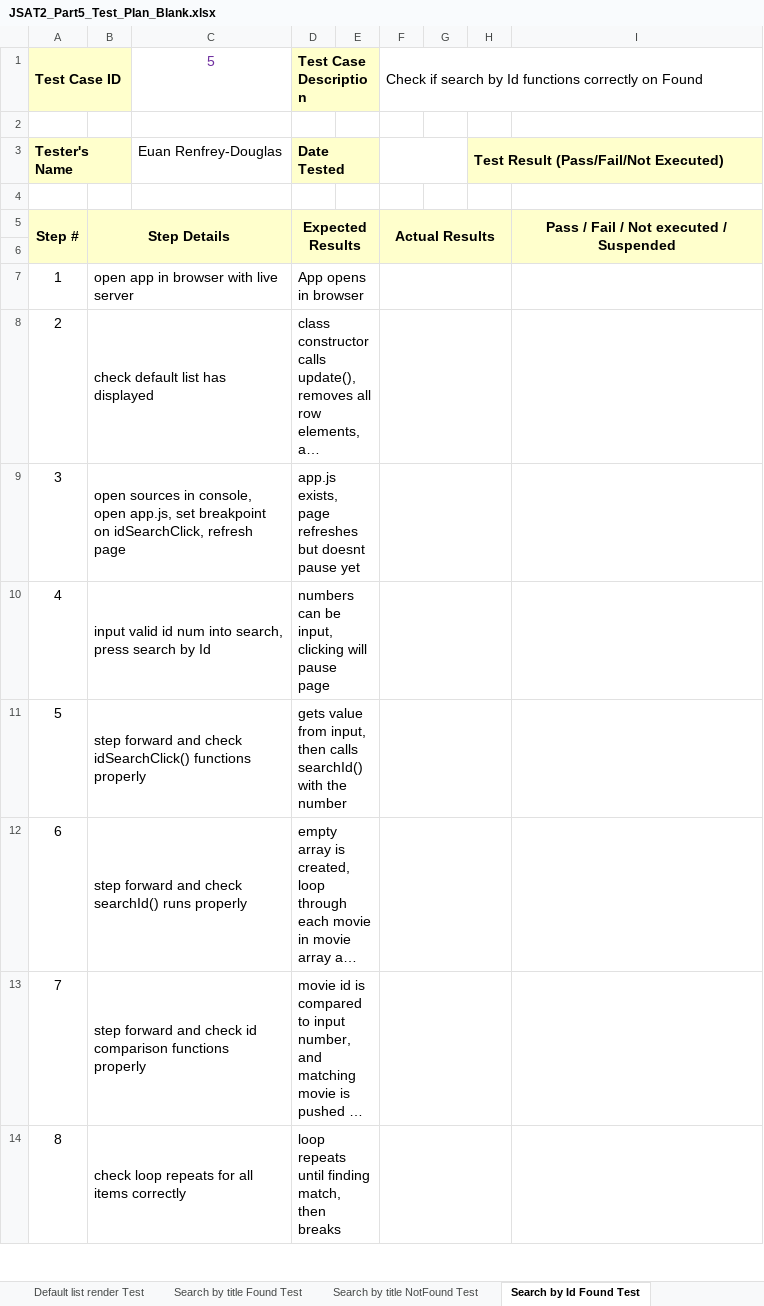
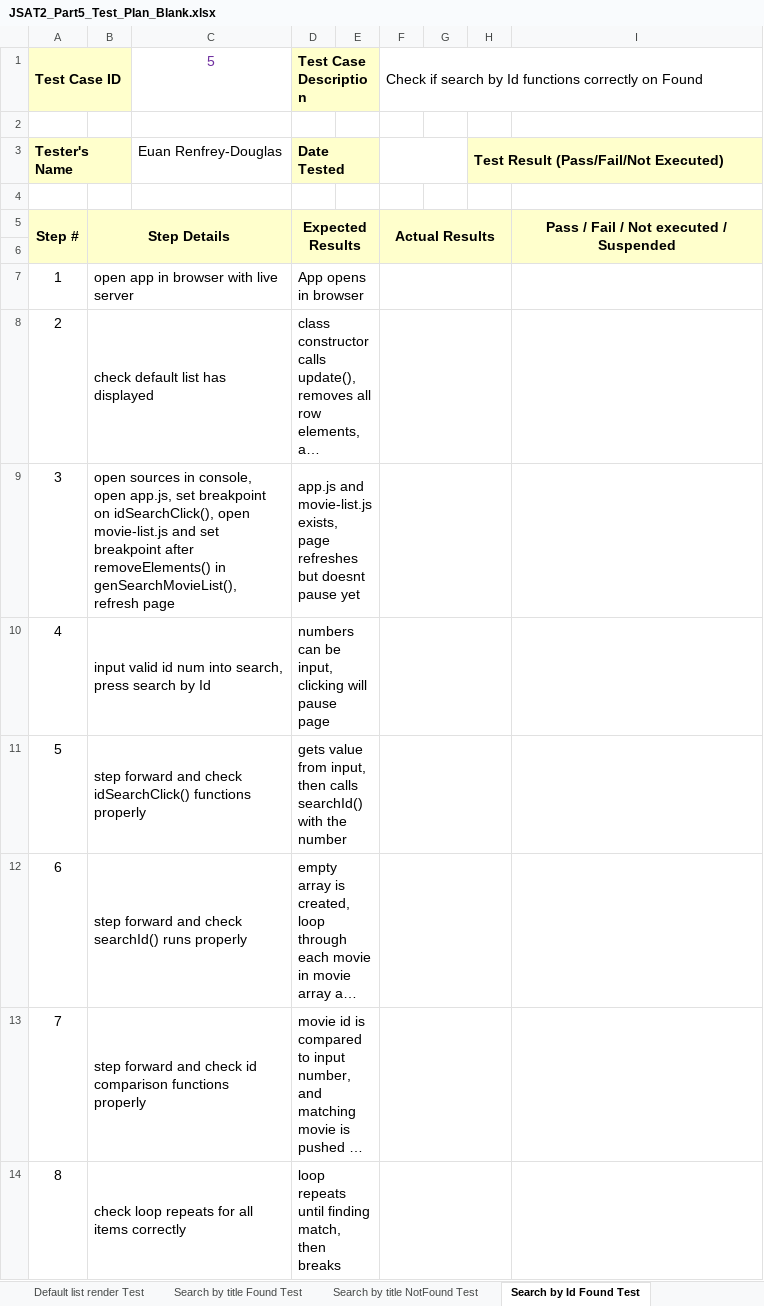
Before and after one commit to EuanR-D/JSAT2-Parts-4-5, an Excel workbook: Part 5/JSAT2_Part5_Test_Plan_Blank.xlsx, sheet Search by Id Found Test, drawn as a sheet; only a part is shown; long unchanged cells end in …; values as stored, in another font and other column widths than the file's, no borders; charts and pictures not drawn; the diff covers the shown part only; the diff names each change by its address in the sheet, - before the commit and + after, or states it on an @@ line.

Commit message:
Updated test plan wording

```diff
--- a/Part 5/JSAT2_Part5_Test_Plan_Blank.xlsx (sheet Search by Id Found Test)
+++ b/Part 5/JSAT2_Part5_Test_Plan_Blank.xlsx (sheet Search by Id Found Test)
-B9: …breakpoint on idSearchClick, refresh page
+B9: …breakpoint on idSearchClick(), open movie-list.js and set breakpoint after removeElements() in genSearchMovieList(), refresh page
-D9 (Test Case Description): app.js exists, page…
+D9 (Test Case Description): app.js and movie-list.js exists, page…
```
Also changed, not shown: 1 edited cell elsewhere in this sheet, sheet Search by title Found Test, sheet Sort AZ Test, sheet Sort ZA Test, sheet Default list render Test.
